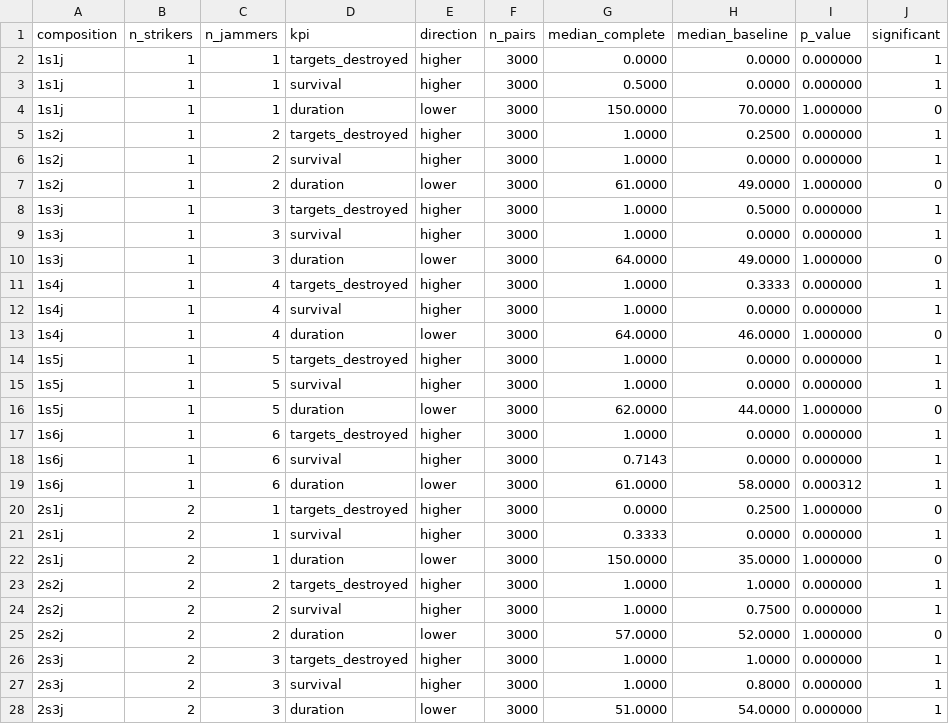
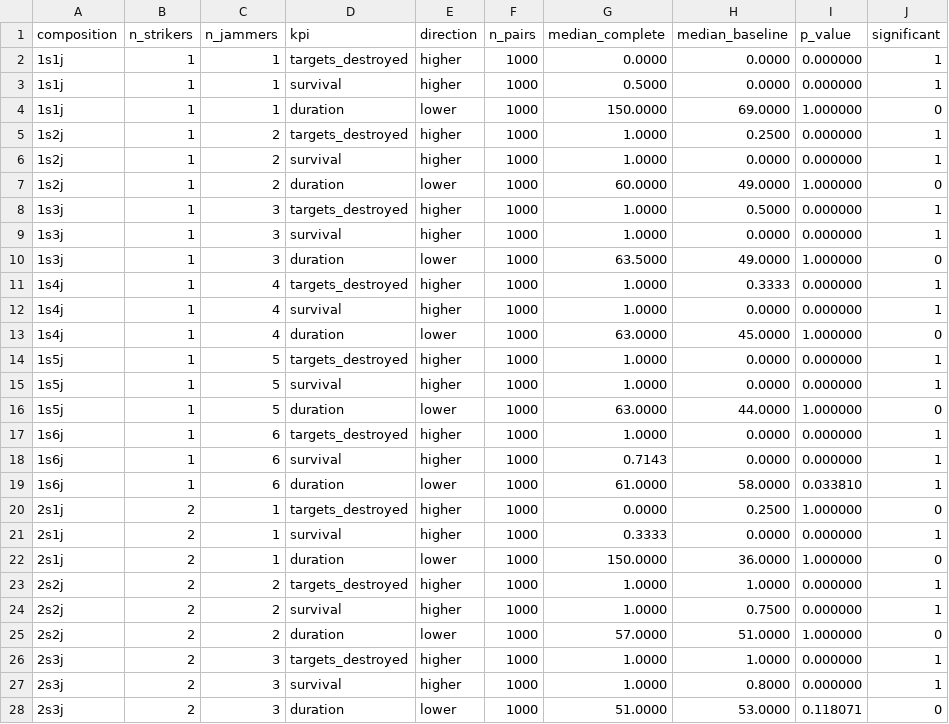
Before and after one commit to ccelikbas/FINAL-NRL_THESIS, a CSV file: 0_TA_HF_FOFE-MAPPO/escort_analysis/team_size_generalisation_pvalues.csv, drawn as a sheet; only a part is shown; the diff covers the shown part only.

```diff
--- a/0_TA_HF_FOFE-MAPPO/escort_analysis/team_size_generalisation_pvalues.csv
+++ b/0_TA_HF_FOFE-MAPPO/escort_analysis/team_size_generalisation_pvalues.csv
@@ -1,28 +1,28 @@
 composition,n_strikers,n_jammers,kpi,direction,n_pairs,median_complete,median_baseline,p_value,significant
-1s1j,1,1,targets_destroyed,higher,3000,0.0000,0.0000,0.000000,1
-1s1j,1,1,survival,higher,3000,0.5000,0.0000,0.000000,1
-1s1j,1,1,duration,lower,3000,150.0000,70.0000,1.000000,0
-1s2j,1,2,targets_destroyed,higher,3000,1.0000,0.2500,0.000000,1
-1s2j,1,2,survival,higher,3000,1.0000,0.0000,0.000000,1
-1s2j,1,2,duration,lower,3000,61.0000,49.0000,1.000000,0
-1s3j,1,3,targets_destroyed,higher,3000,1.0000,0.5000,0.000000,1
-1s3j,1,3,survival,higher,3000,1.0000,0.0000,0.000000,1
-1s3j,1,3,duration,lower,3000,64.0000,49.0000,1.000000,0
-1s4j,1,4,targets_destroyed,higher,3000,1.0000,0.3333,0.000000,1
-1s4j,1,4,survival,higher,3000,1.0000,0.0000,0.000000,1
-1s4j,1,4,duration,lower,3000,64.0000,46.0000,1.000000,0
-1s5j,1,5,targets_destroyed,higher,3000,1.0000,0.0000,0.000000,1
-1s5j,1,5,survival,higher,3000,1.0000,0.0000,0.000000,1
-1s5j,1,5,duration,lower,3000,62.0000,44.0000,1.000000,0
-1s6j,1,6,targets_destroyed,higher,3000,1.0000,0.0000,0.000000,1
-1s6j,1,6,survival,higher,3000,0.7143,0.0000,0.000000,1
-1s6j,1,6,duration,lower,3000,61.0000,58.0000,0.000312,1
-2s1j,2,1,targets_destroyed,higher,3000,0.0000,0.2500,1.000000,0
-2s1j,2,1,survival,higher,3000,0.3333,0.0000,0.000000,1
-2s1j,2,1,duration,lower,3000,150.0000,35.0000,1.000000,0
-2s2j,2,2,targets_destroyed,higher,3000,1.0000,1.0000,0.000000,1
-2s2j,2,2,survival,higher,3000,1.0000,0.7500,0.000000,1
-2s2j,2,2,duration,lower,3000,57.0000,52.0000,1.000000,0
-2s3j,2,3,targets_destroyed,higher,3000,1.0000,1.0000,0.000000,1
-2s3j,2,3,survival,higher,3000,1.0000,0.8000,0.000000,1
-2s3j,2,3,duration,lower,3000,51.0000,54.0000,0.000000,1
+1s1j,1,1,targets_destroyed,higher,1000,0.0000,0.0000,0.000000,1
+1s1j,1,1,survival,higher,1000,0.5000,0.0000,0.000000,1
+1s1j,1,1,duration,lower,1000,150.0000,69.0000,1.000000,0
+1s2j,1,2,targets_destroyed,higher,1000,1.0000,0.2500,0.000000,1
+1s2j,1,2,survival,higher,1000,1.0000,0.0000,0.000000,1
+1s2j,1,2,duration,lower,1000,60.0000,49.0000,1.000000,0
+1s3j,1,3,targets_destroyed,higher,1000,1.0000,0.5000,0.000000,1
+1s3j,1,3,survival,higher,1000,1.0000,0.0000,0.000000,1
+1s3j,1,3,duration,lower,1000,63.5000,49.0000,1.000000,0
+1s4j,1,4,targets_destroyed,higher,1000,1.0000,0.3333,0.000000,1
+1s4j,1,4,survival,higher,1000,1.0000,0.0000,0.000000,1
+1s4j,1,4,duration,lower,1000,63.0000,45.0000,1.000000,0
+1s5j,1,5,targets_destroyed,higher,1000,1.0000,0.0000,0.000000,1
+1s5j,1,5,survival,higher,1000,1.0000,0.0000,0.000000,1
+1s5j,1,5,duration,lower,1000,63.0000,44.0000,1.000000,0
+1s6j,1,6,targets_destroyed,higher,1000,1.0000,0.0000,0.000000,1
+1s6j,1,6,survival,higher,1000,0.7143,0.0000,0.000000,1
+1s6j,1,6,duration,lower,1000,61.0000,58.0000,0.033810,1
+2s1j,2,1,targets_destroyed,higher,1000,0.0000,0.2500,1.000000,0
+2s1j,2,1,survival,higher,1000,0.3333,0.0000,0.000000,1
+2s1j,2,1,duration,lower,1000,150.0000,36.0000,1.000000,0
+2s2j,2,2,targets_destroyed,higher,1000,1.0000,1.0000,0.000000,1
+2s2j,2,2,survival,higher,1000,1.0000,0.7500,0.000000,1
+2s2j,2,2,duration,lower,1000,57.0000,51.0000,1.000000,0
+2s3j,2,3,targets_destroyed,higher,1000,1.0000,1.0000,0.000000,1
+2s3j,2,3,survival,higher,1000,1.0000,0.8000,0.000000,1
+2s3j,2,3,duration,lower,1000,51.0000,53.0000,0.118071,0
```
Also changed, not shown: 39 edited cells elsewhere in this file, 0_TA_HF_FOFE-MAPPO/escort_analysis/team_size_generalisation_values.csv, 24 other files.
